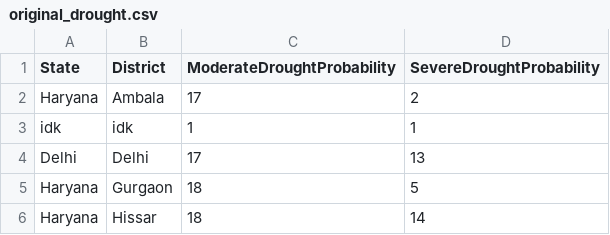
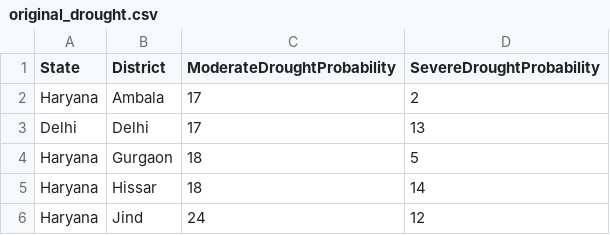
Before and after one commit to prajnavohraa/IIAProject, a CSV file: originaldatasets/original_drought.csv, drawn as a sheet; only a part is shown; the shorter side is filled out with more unchanged rows.

```diff
--- a/originaldatasets/original_drought.csv
+++ b/originaldatasets/original_drought.csv
@@ -2,3 +2,2 @@
 Haryana,Ambala,17,2
-idk,idk,1,1
 Delhi,Delhi,17,13
```
Also changed, not shown: originaldatasets/original_weather.csv, transformeddatasets/transformed_drought.csv, 5 other files.
